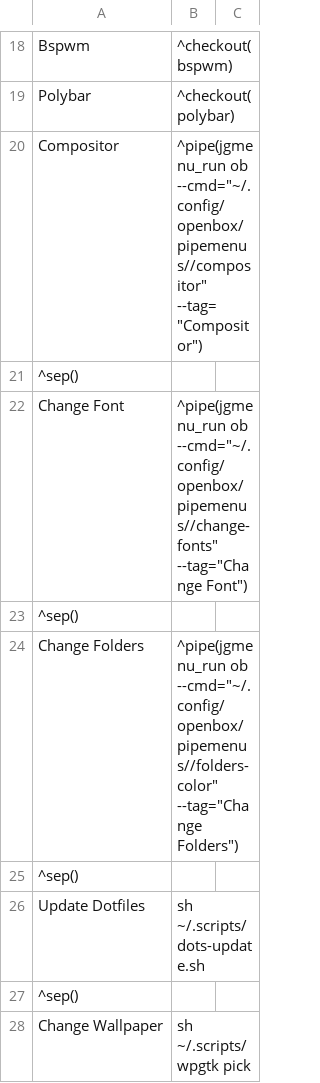
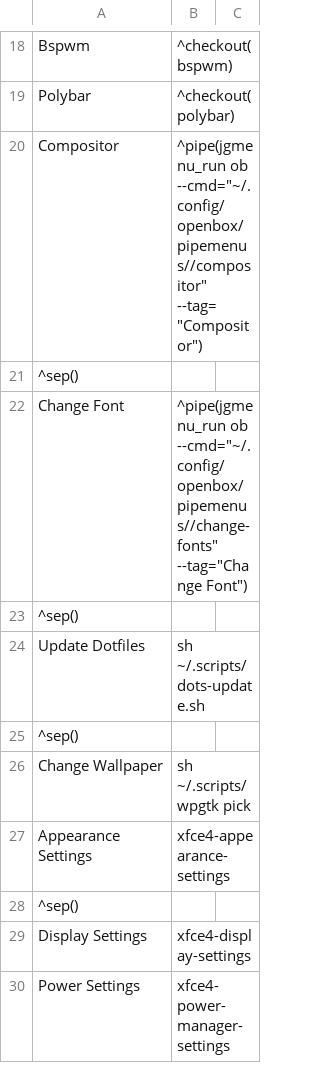
Before and after one commit to Totti786/dotfiles, a CSV file: cfg/jgmenu/menu.csv, drawn as a sheet; only a part is shown, gaps mark what is left out; the shorter side is filled out with more unchanged rows; the diff names each change by its address in the sheet, - before the commit and + after, or states it on an @@ line.

```diff
--- a/cfg/jgmenu/menu.csv
+++ b/cfg/jgmenu/menu.csv
-row 24: Change Folders | ^pipe(jgmenu_run ob --cmd="~/.config/openbox/pipemenus//folders-color" --tag="Change Folders")
-row 25: ^sep()
```
Also changed, not shown: 7 other files.
